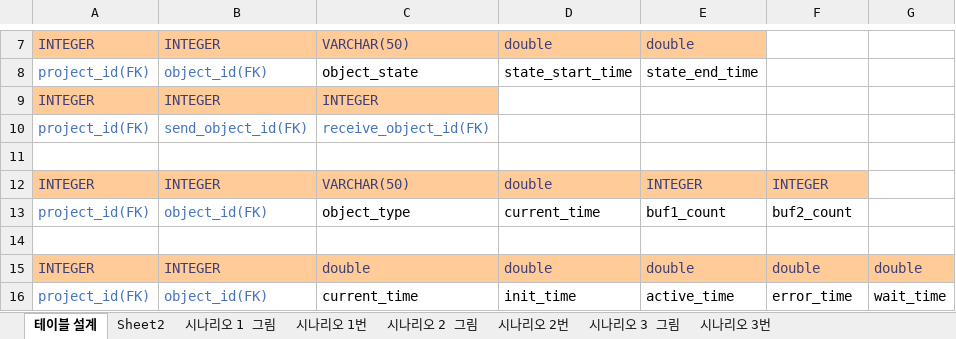
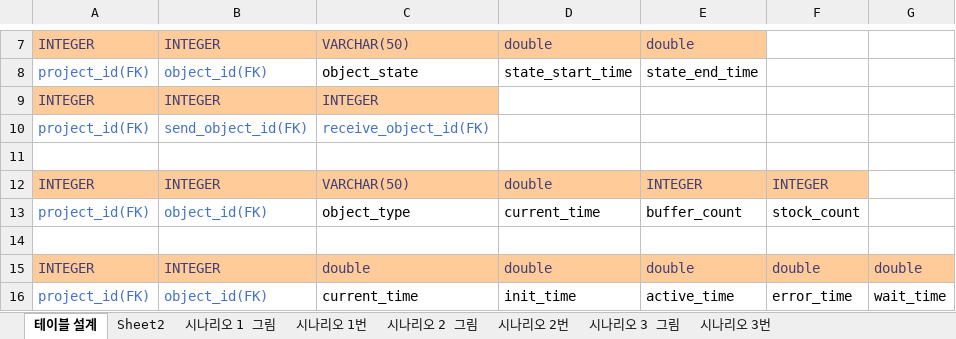
Before and after one commit to Tentailsahri/DT_FINAL_Project, an Excel workbook: DB.xlsx, sheet 테이블 설계, drawn as a sheet; only a part is shown, gaps mark what is left out; values as stored, in another font and other column widths than the file's, no borders; the diff names each change by its address in the sheet, - before the commit and + after, or states it on an @@ line.

```diff
--- a/DB.xlsx (sheet 테이블 설계)
+++ b/DB.xlsx (sheet 테이블 설계)
-E13: buf1_count
+E13: buffer_count
-F13: buf2_count
+F13: stock_count
```
Also changed, not shown: sheet 시나리오 1번.
